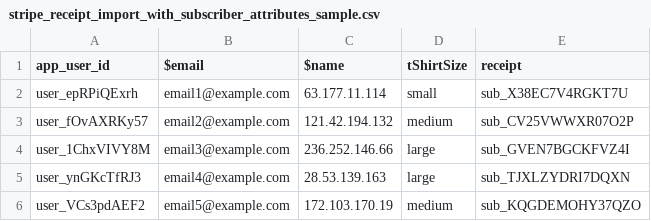
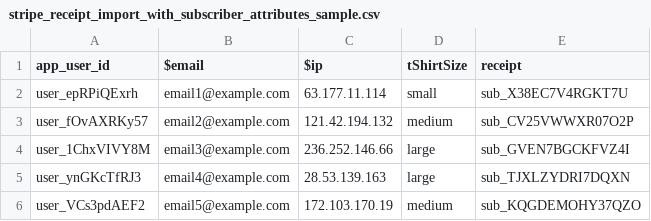
Before and after one commit to RevenueCat-Samples/import-csv-samples, a CSV file: Stripe/stripe_receipt_import_with_subscriber_attributes_sample.csv, drawn as a sheet.

```diff
--- a/Stripe/stripe_receipt_import_with_subscriber_attributes_sample.csv
+++ b/Stripe/stripe_receipt_import_with_subscriber_attributes_sample.csv
@@ -1,2 +1,2 @@
-app_user_id,$email,$name,tShirtSize,receipt
+app_user_id,$email,$ip,tShirtSize,receipt
 user_epRPiQExrh,email1@example.com,63.177.11.114,small,sub_X38EC7V4RGKT7U
```
Also changed, not shown: Android/android_receipt_import_with_subscriber_attributes_sample.csv.
